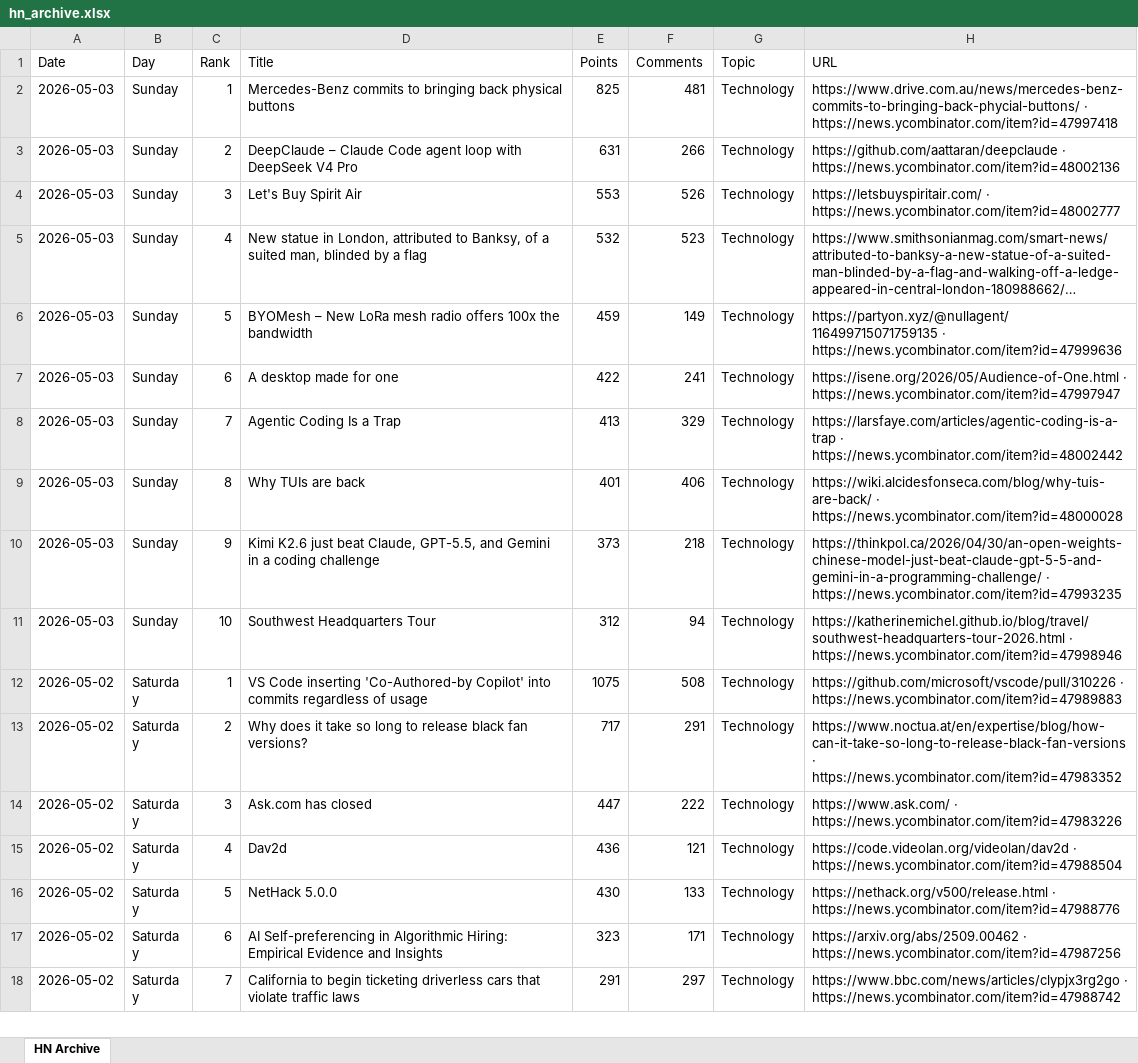
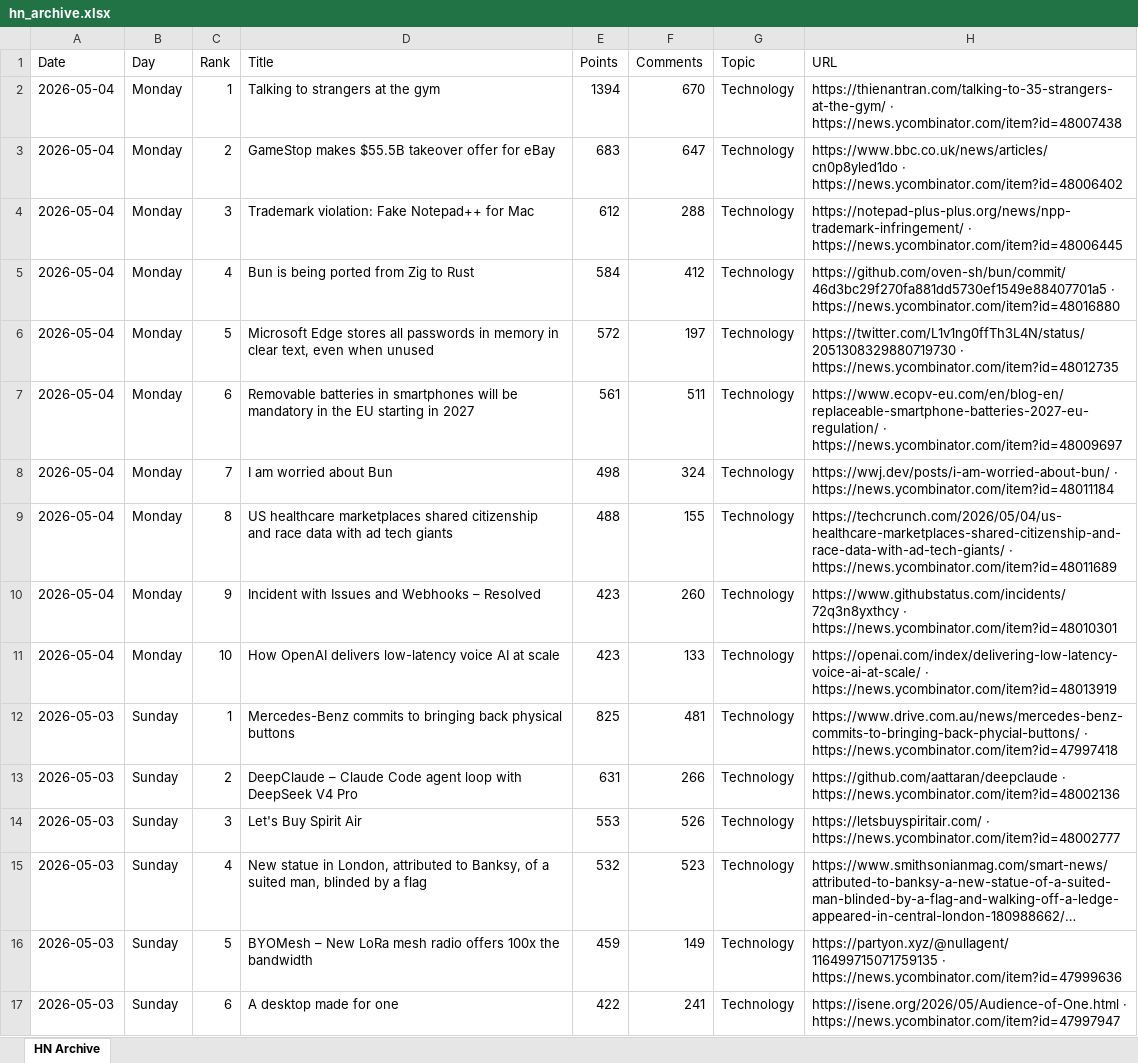
Before and after one commit to hankang156-eng/daily-digest, an Excel workbook: data/hn/hn_archive.xlsx, sheet HN Archive, drawn as a sheet; only a part is shown; the shorter side is filled out with more unchanged rows; long unchanged cells end in …; values as stored, in another font and other column widths than the file's, no borders; the diff names each change by its address in the sheet, - before the commit and + after, or states it on an @@ line.

```diff
--- a/data/hn/hn_archive.xlsx (sheet HN Archive)
+++ b/data/hn/hn_archive.xlsx (sheet HN Archive)
+row 2: 2026-05-04 | Monday | 1 | Talking to strangers at the gym | 1394 | 670 | Technology | https://thienantran.com/talking-to-35-strangers-at-the-gym/ · https://news.ycombinator.com/item?id=48007438
+row 3: 2026-05-04 | Monday | 2 | GameStop makes $55.5B takeover offer for eBay | 683 | 647 | Technology | https://www.bbc.co.uk/news/articles/cn0p8yled1do · https://news.ycombinator.com/item?id=48006402
+row 4: 2026-05-04 | Monday | 3 | Trademark violation: Fake Notepad++ for Mac | 612 | 288 | Technology | https://notepad-plus-plus.org/news/npp-trademark-infringement/ · https://news.ycombinator.com/item?id=48006445
+row 5: 2026-05-04 | Monday | 4 | Bun is being ported from Zig to Rust | 584 | 412 | Technology | https://github.com/oven-sh/bun/commit/46d3bc29f270fa881dd5730ef1549e88407701a5 · https://news.ycombinator.com/item?id=48016880
+row 6: 2026-05-04 | Monday | 5 | Microsoft Edge stores all passwords in memory in clear text, even when unused | 572 | 197 | Technology | https://twitter.com/L1v1ng0ffTh3L4N/status/2051308329880719730 · https://news.ycombinator.com/item?id=48012735
+row 7: 2026-05-04 | Monday | 6 | Removable batteries in smartphones will be mandatory in the EU starting in 2027 | 561 | 511 | Technology | https://www.ecopv-eu.com/en/blog-en/replaceable-smartphone-batteries-2027-eu-regulation/ · https://news.ycombinator.com/item?id=48009697
+row 8: 2026-05-04 | Monday | 7 | I am worried about Bun | 498 | 324 | Technology | https://wwj.dev/posts/i-am-worried-about-bun/ · https://news.ycombinator.com/item?id=48011184
+row 9: 2026-05-04 | Monday | 8 | US healthcare marketplaces shared citizenship and race data with ad tech giants | 488 | 155 | Technology | https://techcrunch.com/2026/05/04/us-healthcare-marketplaces-shared-citizenship-and-race-data-with-ad-tech-giants/ · https://news.ycombinator.com/item?id=48011689
+row 10: 2026-05-04 | Monday | 9 | Incident with Issues and Webhooks – Resolved | 423 | 260 | Technology | https://www.githubstatus.com/incidents/72q3n8yxthcy · https://news.ycombinator.com/item?id=48010301
+row 11: 2026-05-04 | Monday | 10 | How OpenAI delivers low-latency voice AI at scale | 423 | 133 | Technology | https://openai.com/index/delivering-low-latency-voice-ai-at-scale/ · https://news.ycombinator.com/item?id=48013919
```
Also changed, not shown: data/digest_archives/dd_archive.xlsx, 8 other files.
